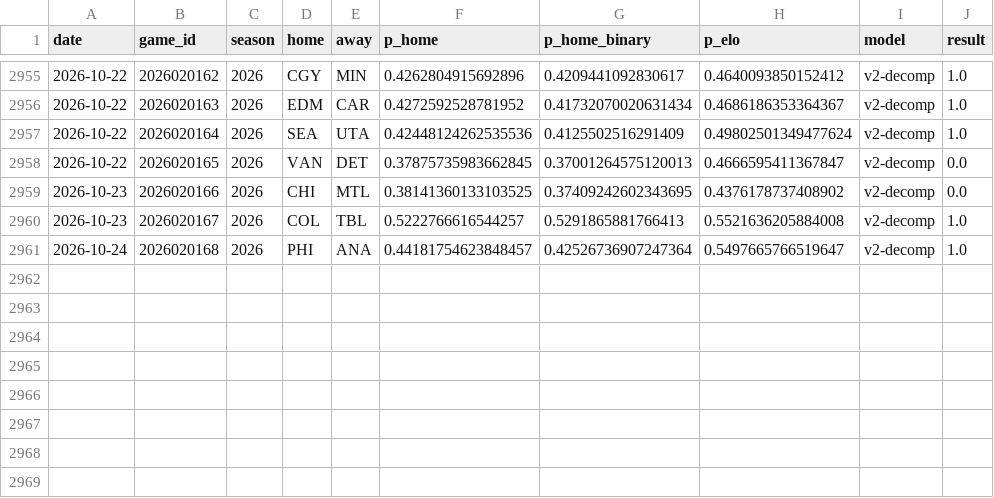
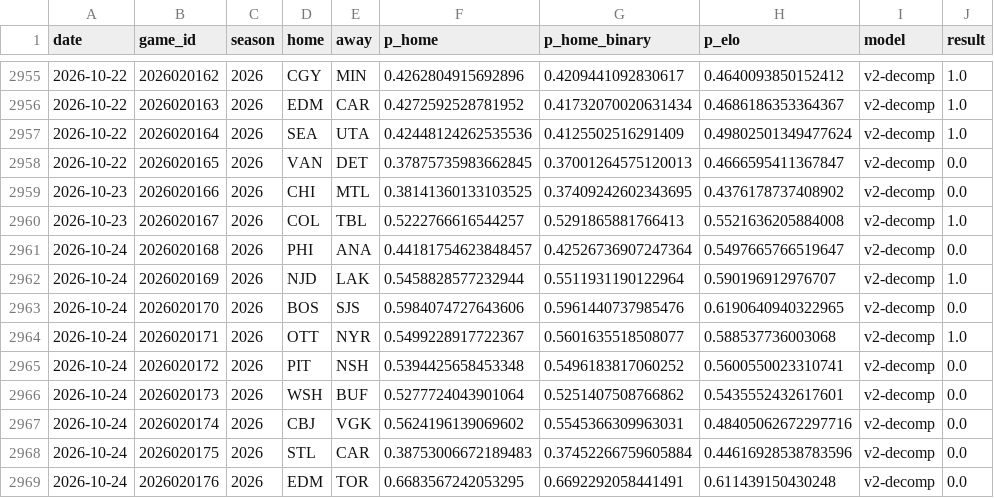
Before and after one commit to azcal/mbm-nhl, a CSV file: logs/graded.csv, drawn as a sheet; only a part is shown, gaps mark what is left out.

```diff
--- a/logs/graded.csv
+++ b/logs/graded.csv
@@ -2960,2 +2960,10 @@ date,game_id,season,home,away,p_home,p_home_binary,p_elo,model,result
 2026-10-23,2026020167,2026,COL,TBL,0.5222766616544257,0.5291865881766413,0.5521636205884008,v2-decomp,1.0
-2026-10-24,2026020168,2026,PHI,ANA,0.44181754623848457,0.42526736907247364,0.5497665766519647,v2-decomp,1.0
+2026-10-24,2026020168,2026,PHI,ANA,0.44181754623848457,0.42526736907247364,0.5497665766519647,v2-decomp,0.0
+2026-10-24,2026020169,2026,NJD,LAK,0.5458828577232944,0.5511931190122964,0.590196912976707,v2-decomp,1.0
+2026-10-24,2026020170,2026,BOS,SJS,0.5984074727643606,0.5961440737985476,0.6190640940322965,v2-decomp,0.0
+2026-10-24,2026020171,2026,OTT,NYR,0.5499228917722367,0.5601635518508077,0.588537736003068,v2-decomp,1.0
+2026-10-24,2026020172,2026,PIT,NSH,0.5394425658453348,0.5496183817060252,0.5600550023310741,v2-decomp,0.0
+2026-10-24,2026020173,2026,WSH,BUF,0.5277724043901064,0.5251407508766862,0.5435552432617601,v2-decomp,0.0
+2026-10-24,2026020174,2026,CBJ,VGK,0.5624196139069602,0.5545366309963031,0.48405062672297716,v2-decomp,0.0
+2026-10-24,2026020175,2026,STL,CAR,0.38753006672189483,0.37452266759605884,0.44616928538783596,v2-decomp,0.0
+2026-10-24,2026020176,2026,EDM,TOR,0.6683567242053295,0.6692292058441491,0.611439150430248,v2-decomp,0.0
```
Also changed, not shown: data/games.csv, logs/predictions.csv, 3 other files.
